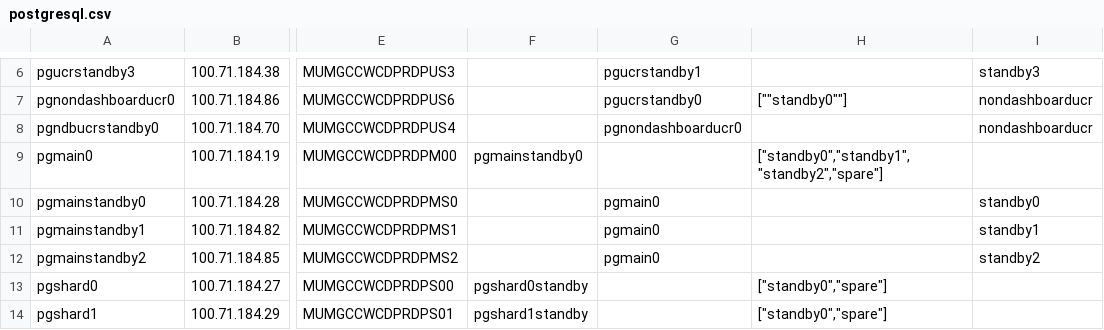
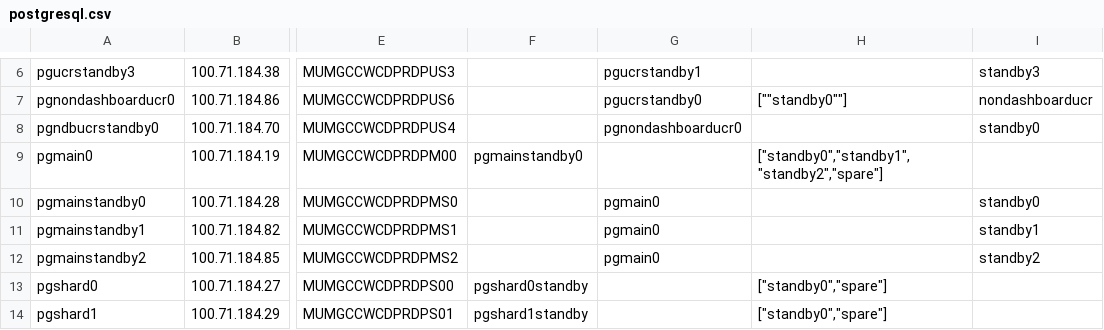
Before and after one commit to dimagi/commcare-cloud, a CSV file: environments/icds-cas/inventory/postgresql.csv, drawn as a sheet; only a part is shown, gaps mark what is left out; the diff names each change by its address in the sheet, - before the commit and + after, or states it on an @@ line.

Commit message:
correct slot

```diff
--- a/environments/icds-cas/inventory/postgresql.csv
+++ b/environments/icds-cas/inventory/postgresql.csv
-I8: nondashboarducr
+I8: standby0
```
